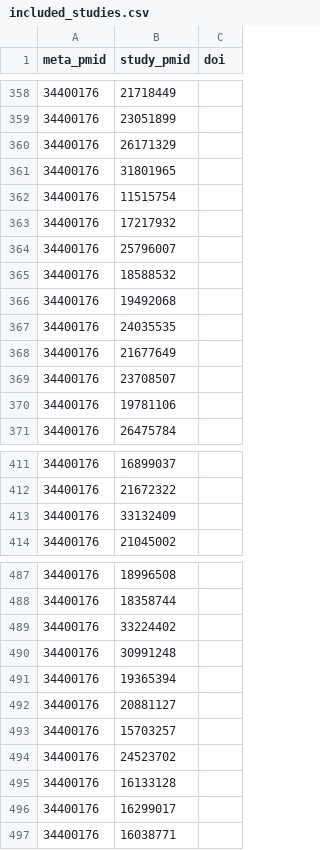
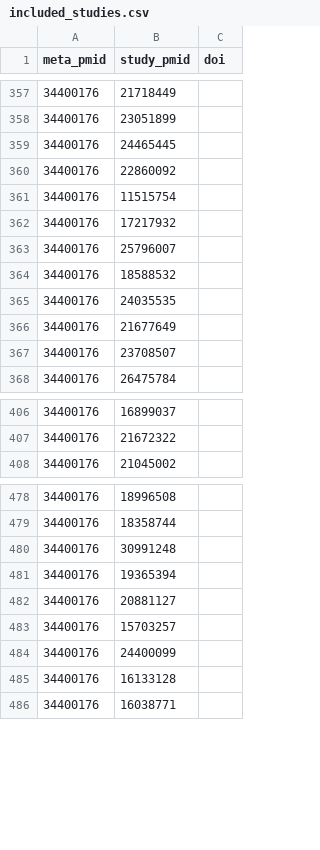
Before and after one commit to neurostuff/neurometabench, a CSV file: data/included_studies.csv, drawn as a sheet; only a part is shown, gaps mark what is left out; the diff covers the shown part only.

```diff
--- a/data/included_studies.csv
+++ b/data/included_studies.csv
@@ -359,4 +358,4 @@ meta_pmid,study_pmid,doi
 34400176,23051899,
-34400176,26171329,
-34400176,31801965,
+34400176,24465445,
+34400176,22860092,
 34400176,11515754,
@@ -365,3 +364,2 @@ meta_pmid,study_pmid,doi
 34400176,18588532,
-34400176,19492068,
 34400176,24035535,
@@ -369,3 +367,2 @@ meta_pmid,study_pmid,doi
 34400176,23708507,
-34400176,19781106,
 34400176,26475784,
@@ -412,3 +407,2 @@ meta_pmid,study_pmid,doi
 34400176,21672322,
-34400176,33132409,
 34400176,21045002,
@@ -488,3 +479,2 @@ meta_pmid,study_pmid,doi
 34400176,18358744,
-34400176,33224402,
 34400176,30991248,
@@ -493,5 +483,4 @@ meta_pmid,study_pmid,doi
 34400176,15703257,
-34400176,24523702,
+34400176,24400099,
 34400176,16133128,
-34400176,16299017,
 34400176,16038771,
```
Also changed, not shown: 13 added rows, 8 removed rows and 3 edited cells elsewhere in this file.
